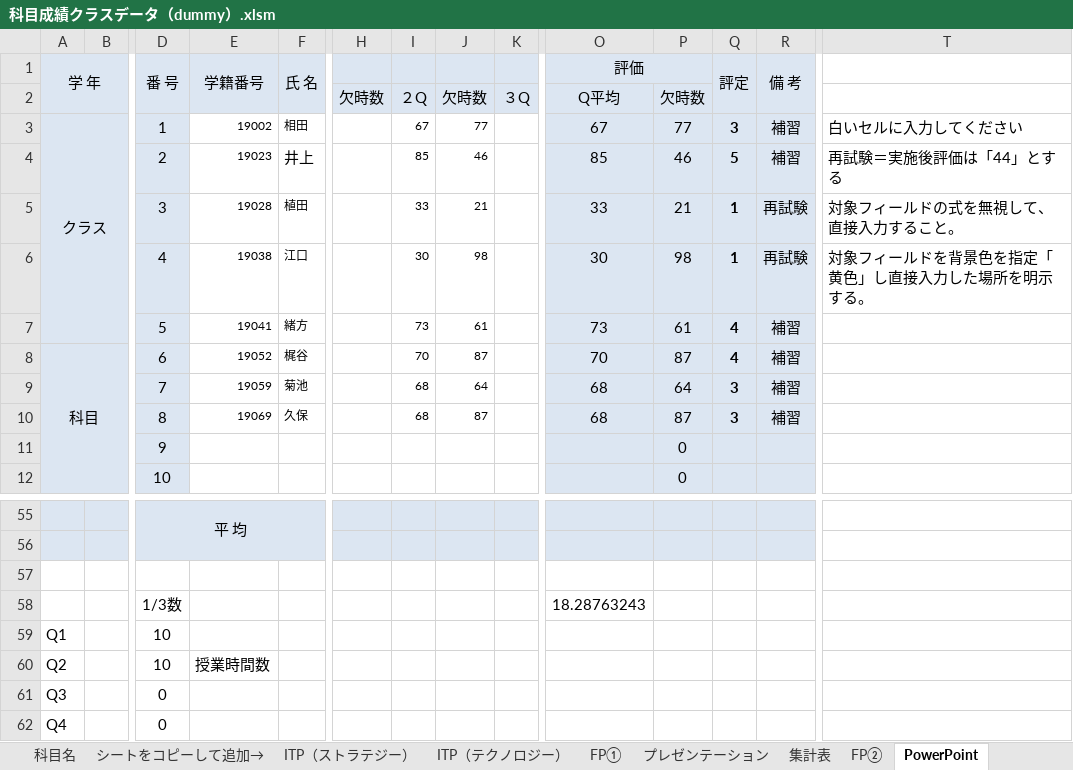
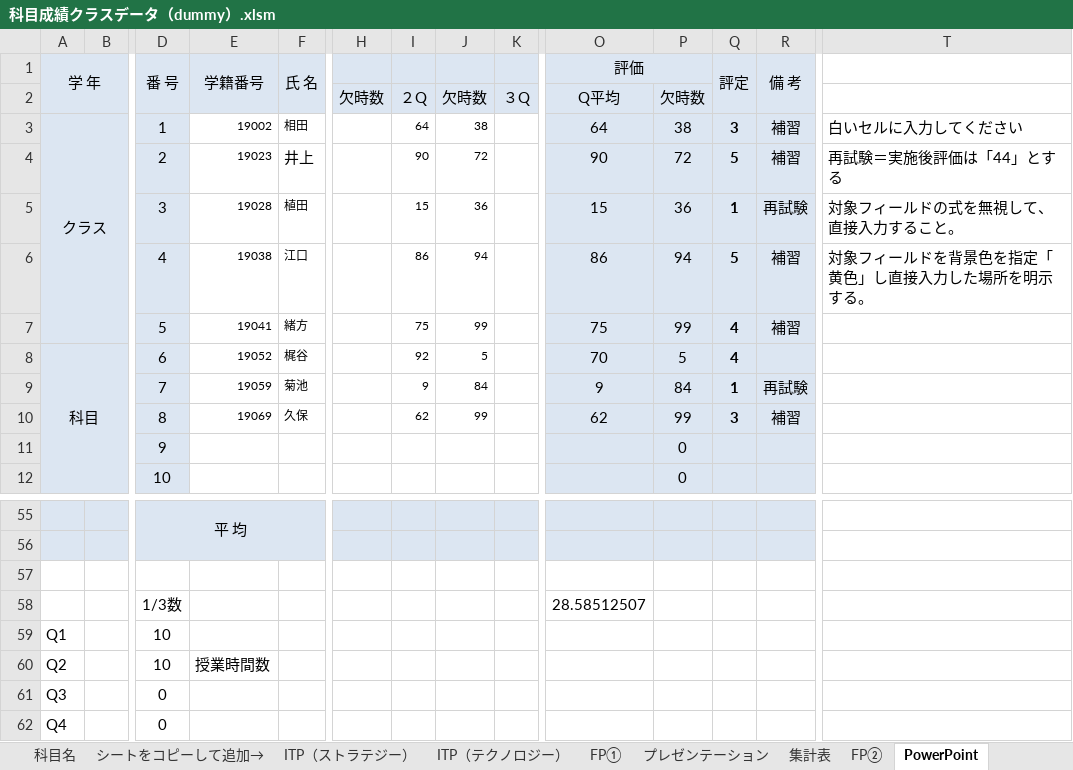
Before and after one commit to ckg19059nakano/19059, an Excel workbook: 空のプロセス11/課題３/科目成績クラスデータ（dummy）.xlsm, sheet PowerPoint, drawn as a sheet; only a part is shown, gaps mark what is left out; values as stored, in another font and other column widths than the file's, no borders; conditional formats not drawn; removed rows and columns are numbered as before the commit, all else as after; rows hold the shown columns only; the diff names each change by its address in the sheet, - before the commit and + after, or states it on an @@ line.

```diff
--- a/空のプロセス11/課題３/科目成績クラスデータ（dummy）.xlsm (sheet PowerPoint)
+++ b/空のプロセス11/課題３/科目成績クラスデータ（dummy）.xlsm (sheet PowerPoint)
-I3: 67
+I3: 64
-J3: 77
+J3: 38
-O3 (評価): 67
+O3 (評価): 64
-P3: 77
+P3: 38
-I4: 85
+I4: 90
-J4: 46
+J4: 72
-O4 (評価): 85
+O4 (評価): 90
-P4: 46
+P4: 72
-I5: 33
+I5: 15
-J5: 21
+J5: 36
-O5 (評価): 33
+O5 (評価): 15
-P5: 21
+P5: 36
-row 6:  |  | 4 | 19038 | 江口 |  | 30 | 98 |  | 30 | 98 | 1 | 再試験 | 対象フィールドを背景色を指定「黄色」し直接入力した場所を明示する。
+row 6:  |  | 4 | 19038 | 江口 |  | 86 | 94 |  | 86 | 94 | 5 | 補習 | 対象フィールドを背景色を指定「黄色」し直接入力した場所を明示する。
-I7: 73
+I7: 75
-J7: 61
+J7: 99
-O7 (評価): 73
+O7 (評価): 75
-P7: 61
+P7: 99
-I8: 70
+I8: 92
-J8: 87
+J8: 5
-P8: 87
+P8: 5
-R8 (備 考): 補習
+R8 (備 考): (empty)
-row 9:  |  | 7 | 19059 | 菊池 |  | 68 | 64 |  | 68 | 64 | 3 | 補習
+row 9:  |  | 7 | 19059 | 菊池 |  | 9 | 84 |  | 9 | 84 | 1 | 再試験
-I10: 68
+I10: 62
-J10: 87
+J10: 99
-O10 (評価): 68
+O10 (評価): 62
-P10: 87
+P10: 99
-O58 (評価): 18.28763243
+O58 (評価): 28.58512507
```
Also changed, not shown: sheet FP②, sheet ITP（マネージメント）, sheet RPA演習, sheet ITP（テクノロジー）, sheet ITP（ストラテジー）, sheet キャリアプラン, 4 more sheets, charts or pictures, 8 other files.
